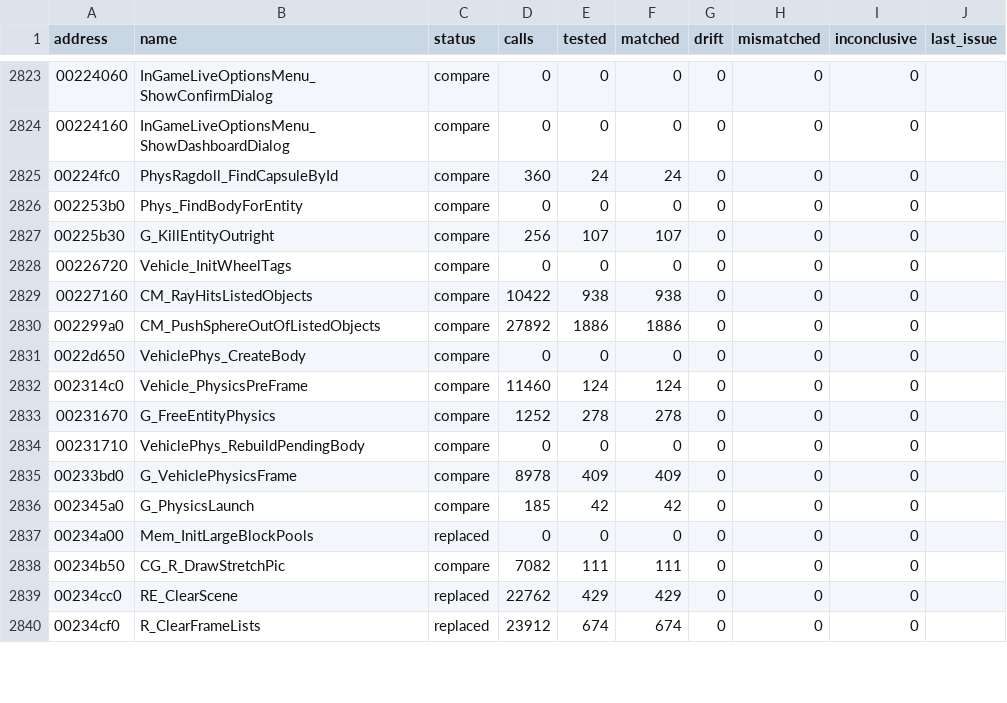
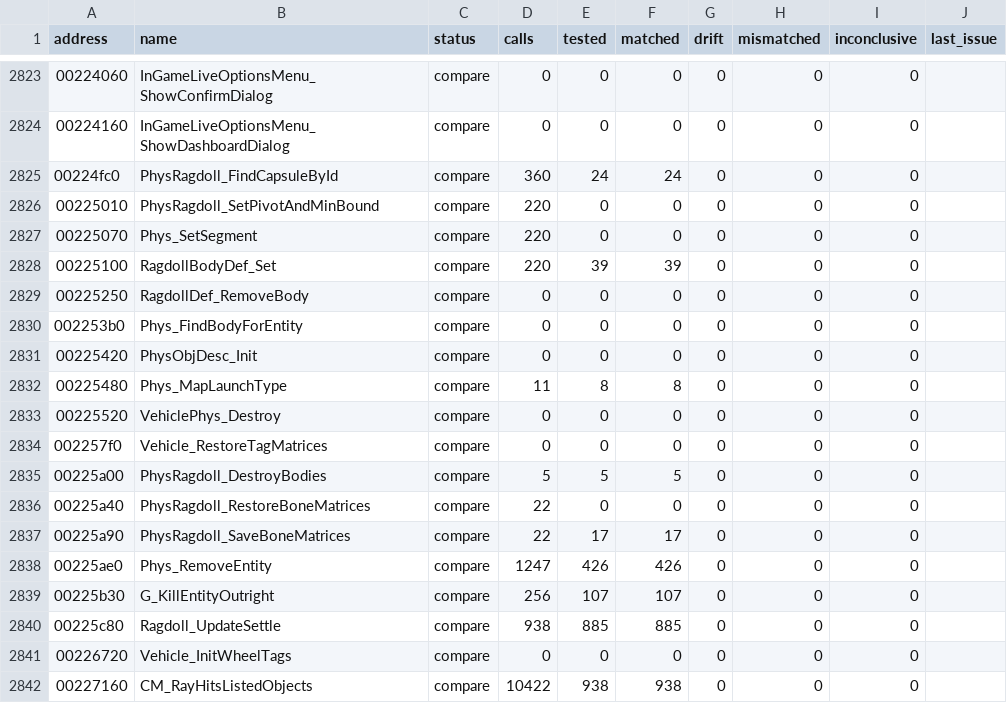
Before and after one commit to SmokeDoggy044/CoD2-BRO-Native-Loader, a CSV file: tools/data/functions.csv, drawn as a sheet; only a part is shown, gaps mark what is left out; the shorter side is filled out with more unchanged rows; the diff names each change by its address in the sheet, - before the commit and + after, or states it on an @@ line.

```diff
--- a/tools/data/functions.csv
+++ b/tools/data/functions.csv
+row 2826: 00225010 | PhysRagdoll_SetPivotAndMinBound | compare | 220 | 0 | 0 | 0 | 0 | 0
+row 2827: 00225070 | Phys_SetSegment | compare | 220 | 0 | 0 | 0 | 0 | 0
+row 2828: 00225100 | RagdollBodyDef_Set | compare | 220 | 39 | 39 | 0 | 0 | 0
+row 2829: 00225250 | RagdollDef_RemoveBody | compare | 0 | 0 | 0 | 0 | 0 | 0
+row 2831: 00225420 | PhysObjDesc_Init | compare | 0 | 0 | 0 | 0 | 0 | 0
+row 2832: 00225480 | Phys_MapLaunchType | compare | 11 | 8 | 8 | 0 | 0 | 0
+row 2833: 00225520 | VehiclePhys_Destroy | compare | 0 | 0 | 0 | 0 | 0 | 0
+row 2834: 002257f0 | Vehicle_RestoreTagMatrices | compare | 0 | 0 | 0 | 0 | 0 | 0
+row 2835: 00225a00 | PhysRagdoll_DestroyBodies | compare | 5 | 5 | 5 | 0 | 0 | 0
+row 2836: 00225a40 | PhysRagdoll_RestoreBoneMatrices | compare | 22 | 0 | 0 | 0 | 0 | 0
+row 2837: 00225a90 | PhysRagdoll_SaveBoneMatrices | compare | 22 | 17 | 17 | 0 | 0 | 0
+row 2838: 00225ae0 | Phys_RemoveEntity | compare | 1247 | 426 | 426 | 0 | 0 | 0
+row 2840: 00225c80 | Ragdoll_UpdateSettle | compare | 938 | 885 | 885 | 0 | 0 | 0
```
Also changed, not shown: docs/game_classes.csv, tools/data/offline.csv, 8 other files.
